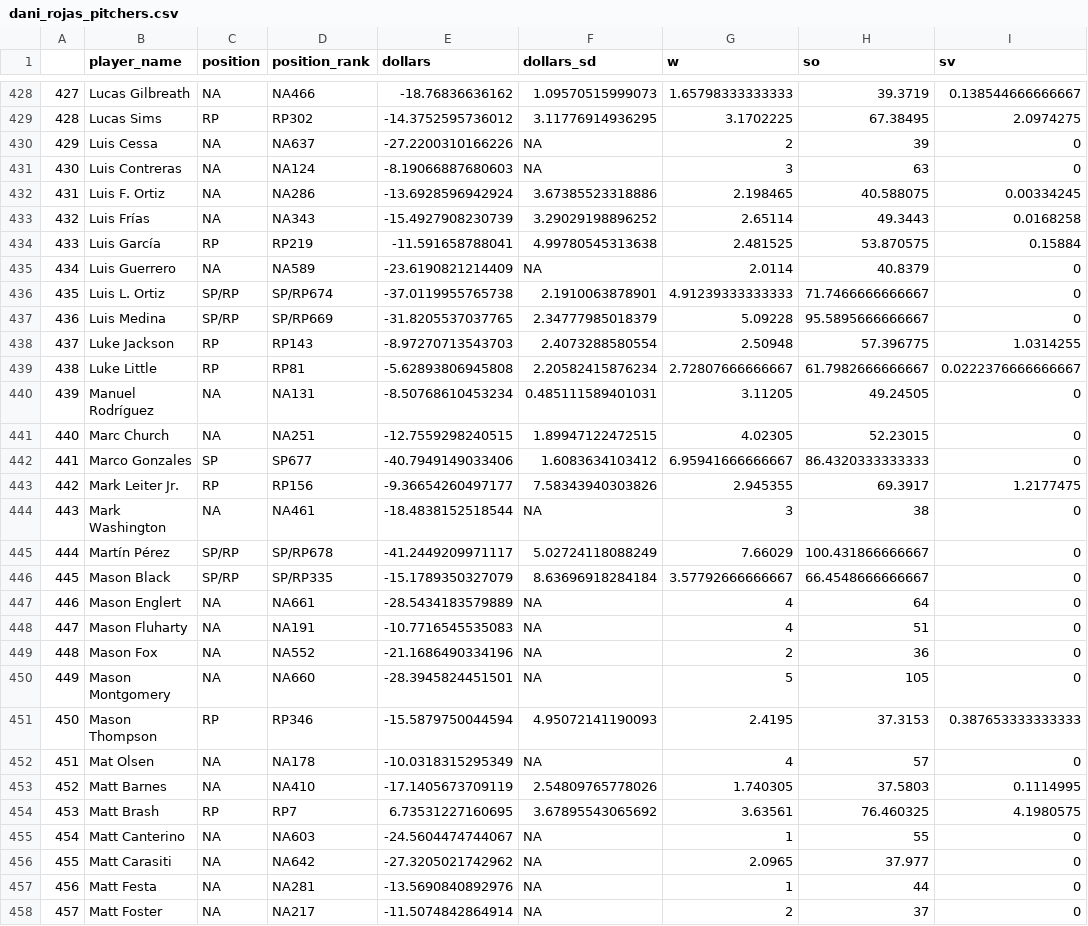
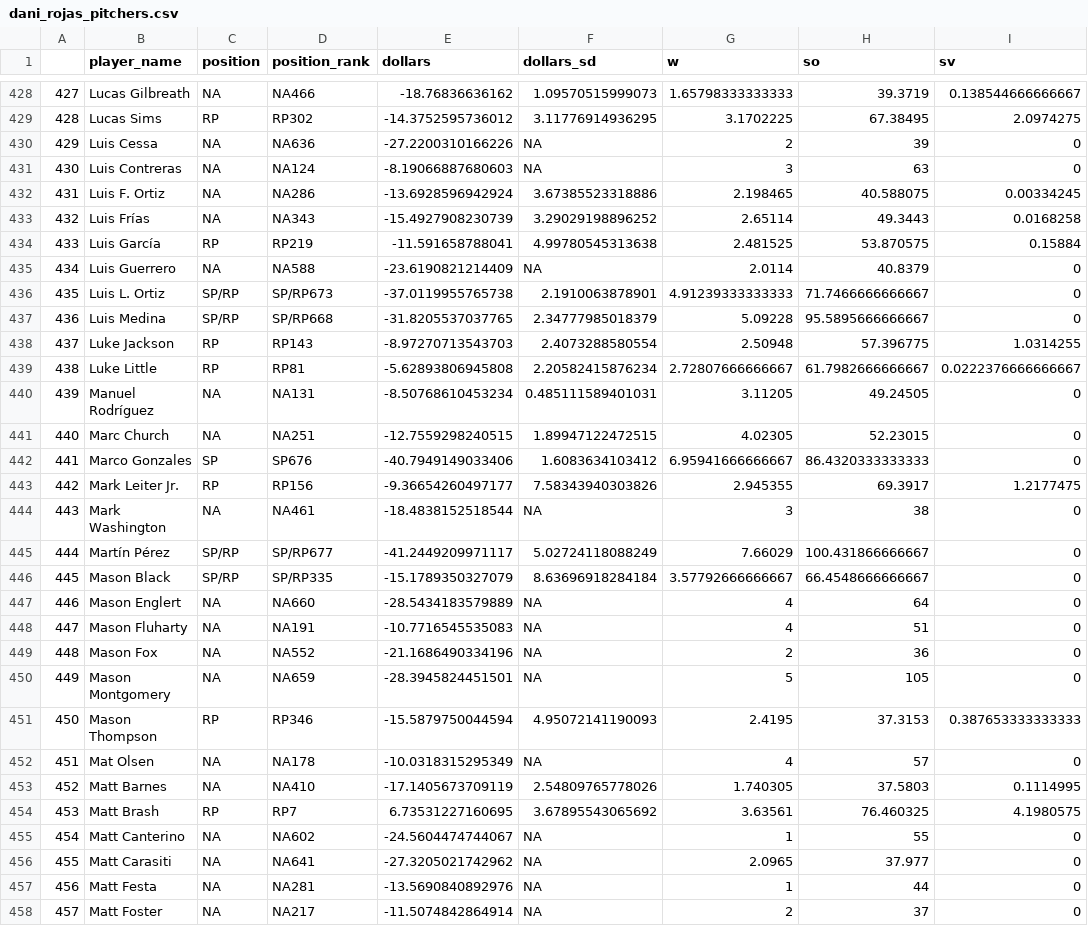
Before and after one commit to bdidds2/Betting, a CSV file: ottoneu/dani_rojas_pitchers.csv, drawn as a sheet; only a part is shown, gaps mark what is left out; the diff covers the shown part only; the diff names each change by its address in the sheet, - before the commit and + after, or states it on an @@ line.

```diff
--- a/ottoneu/dani_rojas_pitchers.csv
+++ b/ottoneu/dani_rojas_pitchers.csv
-D430 (position_rank): NA637
+D430 (position_rank): NA636
-D435 (position_rank): NA589
+D435 (position_rank): NA588
-D436 (position_rank): SP/RP674
+D436 (position_rank): SP/RP673
-D437 (position_rank): SP/RP669
+D437 (position_rank): SP/RP668
-D442 (position_rank): SP677
+D442 (position_rank): SP676
-D445 (position_rank): SP/RP678
+D445 (position_rank): SP/RP677
-D447 (position_rank): NA661
+D447 (position_rank): NA660
-D450 (position_rank): NA660
+D450 (position_rank): NA659
-D455 (position_rank): NA603
+D455 (position_rank): NA602
-D456 (position_rank): NA642
+D456 (position_rank): NA641
```
Also changed, not shown: 79 edited cells elsewhere in this file, ottoneu/all_hitters.csv, ottoneu/all_pitchers.csv, 4 other files.
